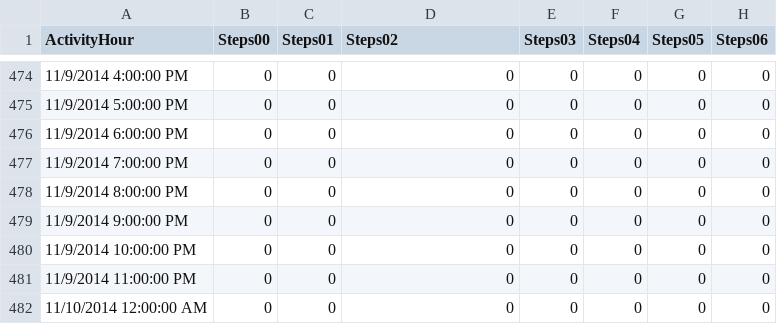
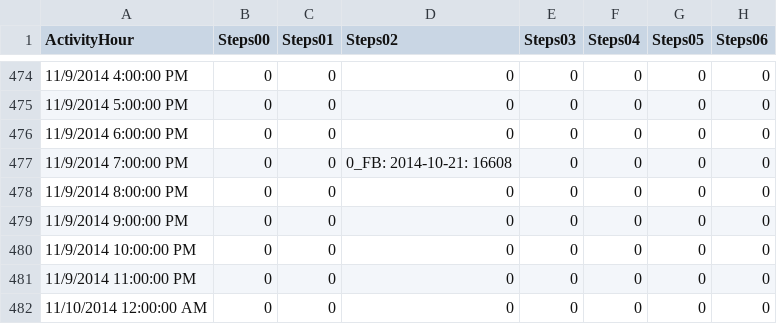
Before and after one commit to jtof-dev/EE-499, a CSV file: src/homework-2/sample-data/actigraph-and-fitbit/fitbit/3_FB_minuteSteps.csv, drawn as a sheet; only a part is shown, gaps mark what is left out; the diff names each change by its address in the sheet, - before the commit and + after, or states it on an @@ line.

Commit message:
feat: finish work on daily steps for homework 2

```diff
--- a/src/homework-2/sample-data/actigraph-and-fitbit/fitbit/3_FB_minuteSteps.csv
+++ b/src/homework-2/sample-data/actigraph-and-fitbit/fitbit/3_FB_minuteSteps.csv
-D477 (Steps02): 0
+D477 (Steps02): 0_FB: 2014-10-21: 16608
```
Also changed, not shown: 1 other file.
